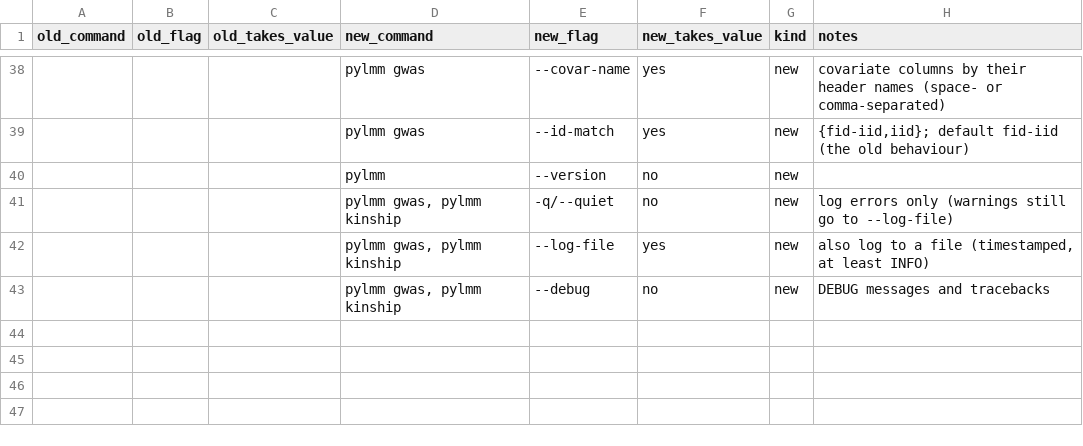
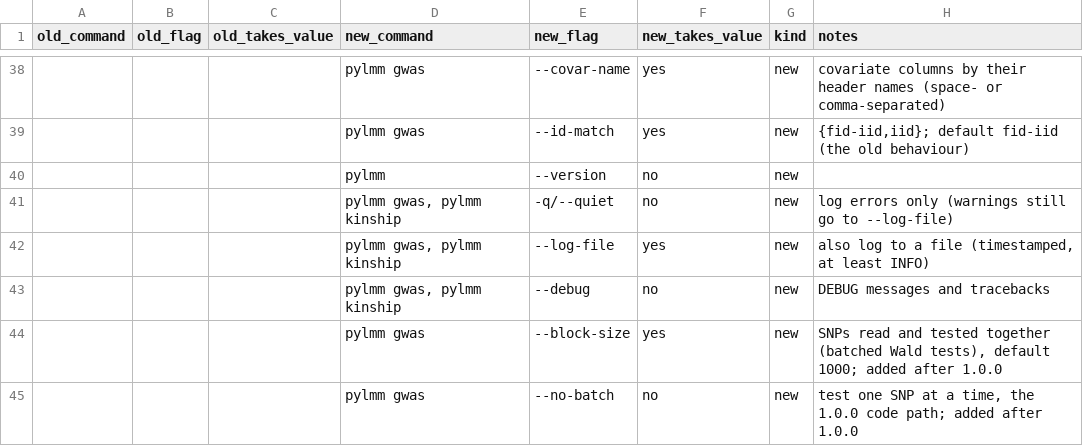
Before and after one commit to nickFurlotte/pylmm, a CSV file: docs/migration/cli-map.csv, drawn as a sheet; only a part is shown, gaps mark what is left out; the diff names each change by its address in the sheet, - before the commit and + after, or states it on an @@ line.

```diff
--- a/docs/migration/cli-map.csv
+++ b/docs/migration/cli-map.csv
+row 44:  |  |  | pylmm gwas | --block-size | yes | new | SNPs read and tested together (batched Wald tests), default 1000; added after 1.0.0
+row 45:  |  |  | pylmm gwas | --no-batch | no | new | test one SNP at a time, the 1.0.0 code path; added after 1.0.0
```
Also changed, not shown: 5 other files.
